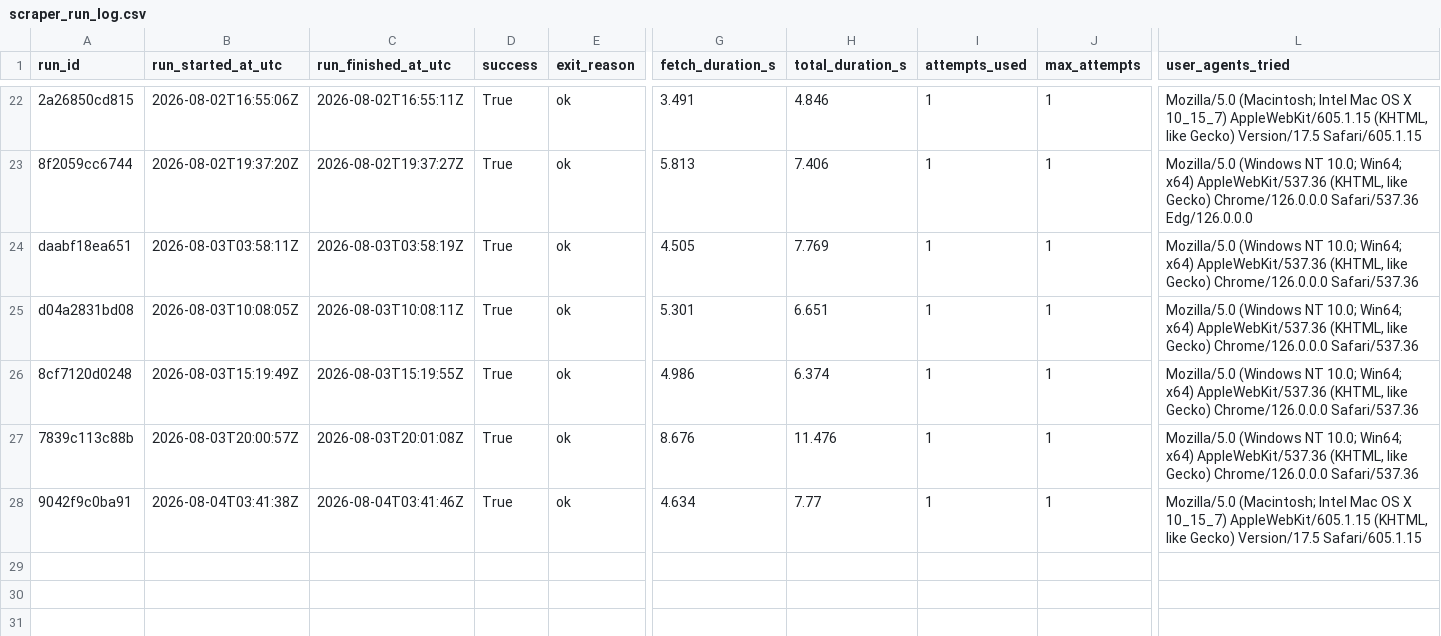
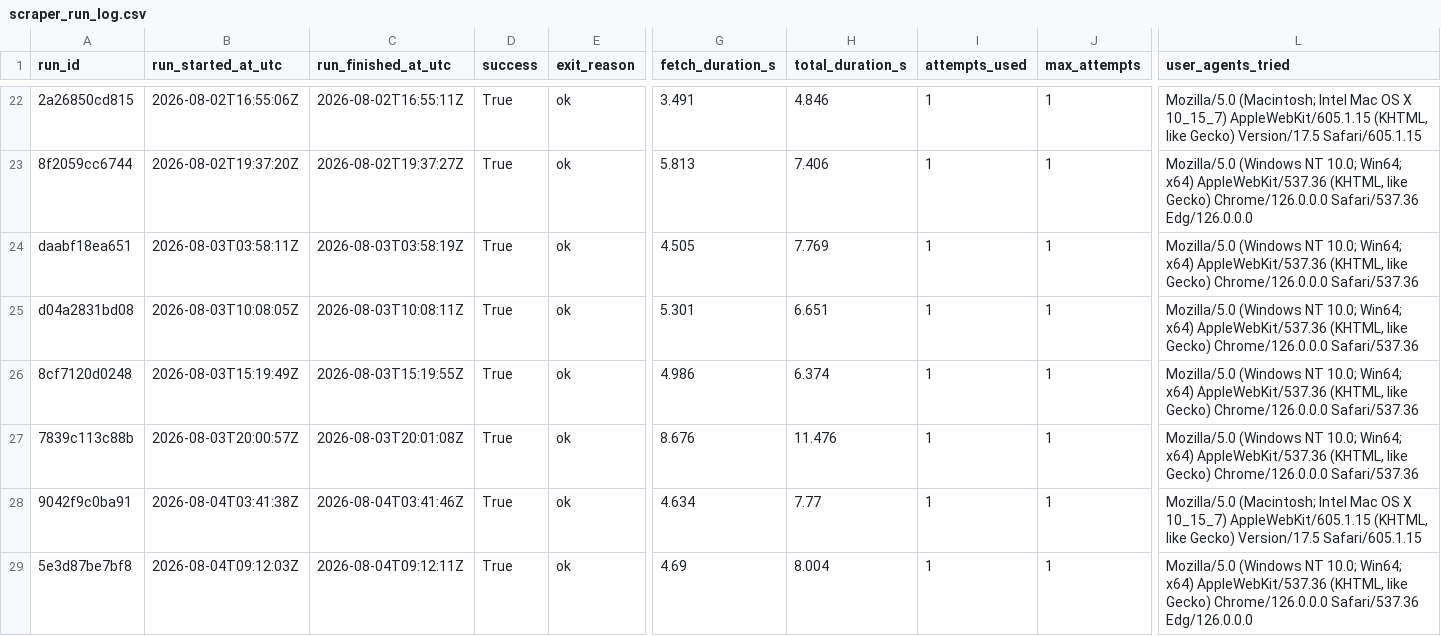
Before and after one commit to ajtga/fire-incidents, a CSV file: data/scraper_run_log.csv, drawn as a sheet; only a part is shown, gaps mark what is left out; rows hold the shown columns only; the diff names each change by its address in the sheet, - before the commit and + after, or states it on an @@ line.

```diff
--- a/data/scraper_run_log.csv
+++ b/data/scraper_run_log.csv
+row 29: 5e3d87be7bf8 | 2026-08-04T09:12:03Z | 2026-08-04T09:12:11Z | True | ok | 4.69 | 8.004 | 1 | 1 | Mozilla/5.0 (Windows NT 10.0; Win64; x64) AppleWebKit/537.36 (KHTML, like Gecko) Chrome/126.0.0.0 Safari/537.36 Edg/126.0.0.0
```
Also changed, not shown: data/cbmal_fire_incidents.csv, 1 other file.
